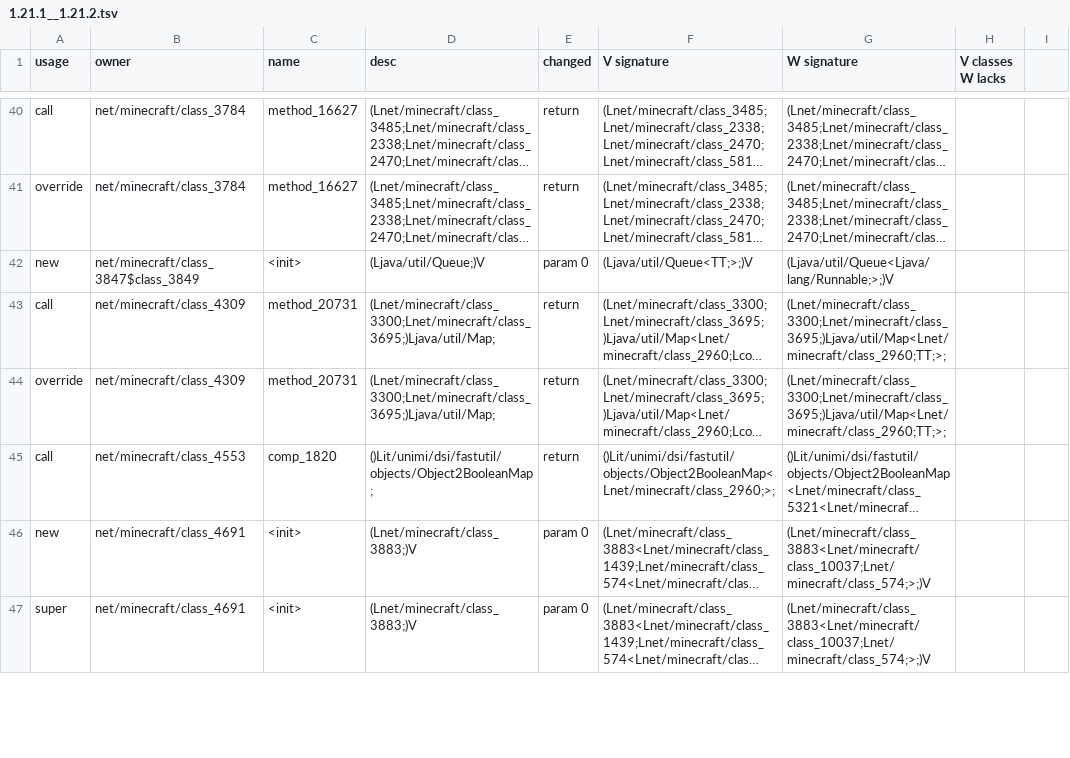
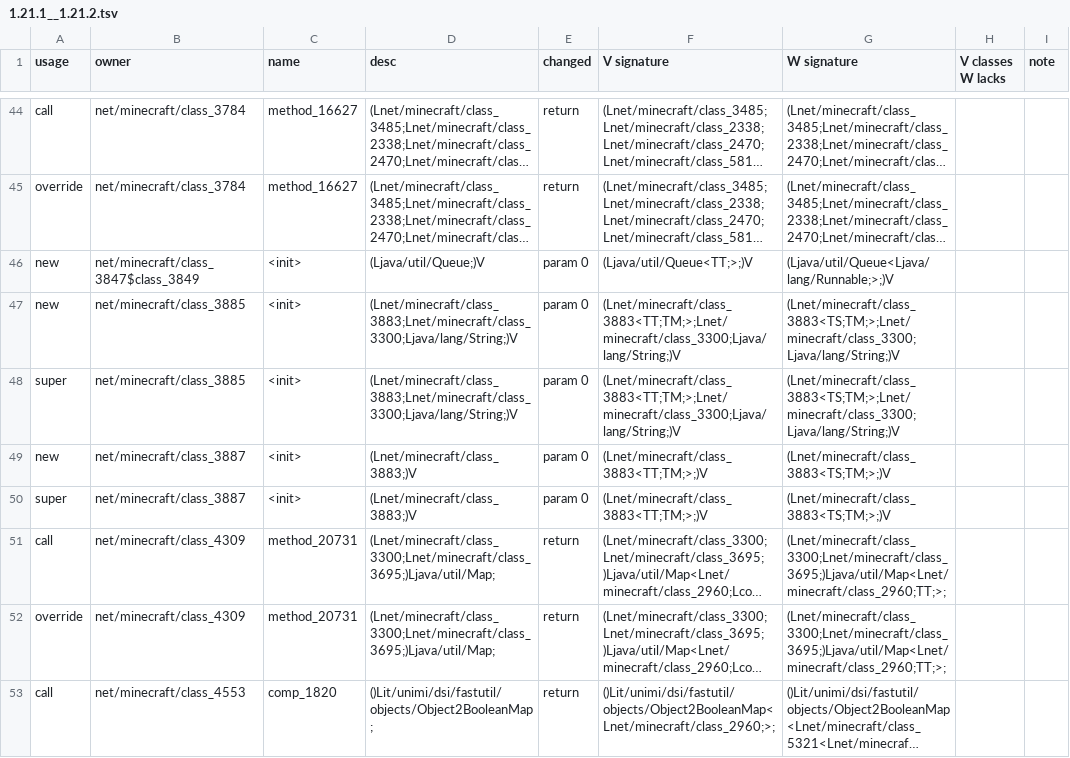
Before and after one commit to dextawa/CenturyBridge, a TSV file: core/segments/damage-generic/1.21.1__1.21.2.tsv, drawn as a sheet; only a part is shown, gaps mark what is left out; the shorter side is filled out with more unchanged rows; long unchanged cells end in …; the diff covers the shown part only; the diff names each change by its address in the sheet, - before the commit and + after, or states it on an @@ line.

```diff
--- a/core/segments/damage-generic/1.21.1__1.21.2.tsv
+++ b/core/segments/damage-generic/1.21.1__1.21.2.tsv
-I1: (empty)
+I1: note
+row 47: new | net/minecraft/class_3885 | <init> | (Lnet/minecraft/class_3883;Lnet/minecraft/class_3300;Ljava/lang/String;)V | param 0 | (Lnet/minecraft/class_3883<TT;TM;>;Lnet/minecraft/class_3300;Ljava/lang/String;)V | (Lnet/minecraft/class_3883<TS;TM;>;Lnet/minecraft/class_3300;Ljava/lang/String;)V
+row 48: super | net/minecraft/class_3885 | <init> | (Lnet/minecraft/class_3883;Lnet/minecraft/class_3300;Ljava/lang/String;)V | param 0 | (Lnet/minecraft/class_3883<TT;TM;>;Lnet/minecraft/class_3300;Ljava/lang/String;)V | (Lnet/minecraft/class_3883<TS;TM;>;Lnet/minecraft/class_3300;Ljava/lang/String;)V
+row 49: new | net/minecraft/class_3887 | <init> | (Lnet/minecraft/class_3883;)V | param 0 | (Lnet/minecraft/class_3883<TT;TM;>;)V | (Lnet/minecraft/class_3883<TS;TM;>;)V
+row 50: super | net/minecraft/class_3887 | <init> | (Lnet/minecraft/class_3883;)V | param 0 | (Lnet/minecraft/class_3883<TT;TM;>;)V | (Lnet/minecraft/class_3883<TS;TM;>;)V
```
Also changed, not shown: 12 added rows and 3 removed rows elsewhere in this file, core/segments/damage-generic/1.20.1__1.20.2.tsv, core/segments/damage-generic/1.20.2__1.20.3.tsv, 23 other files.
